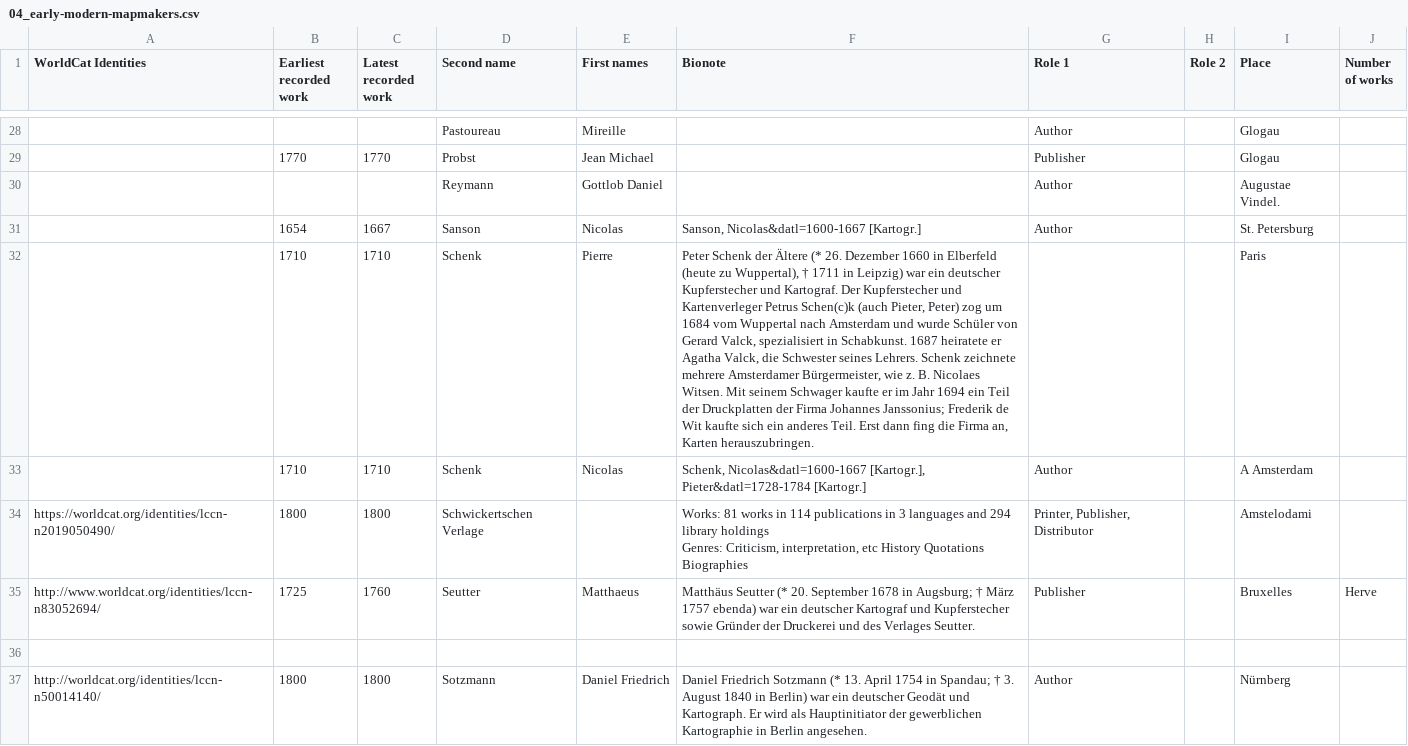
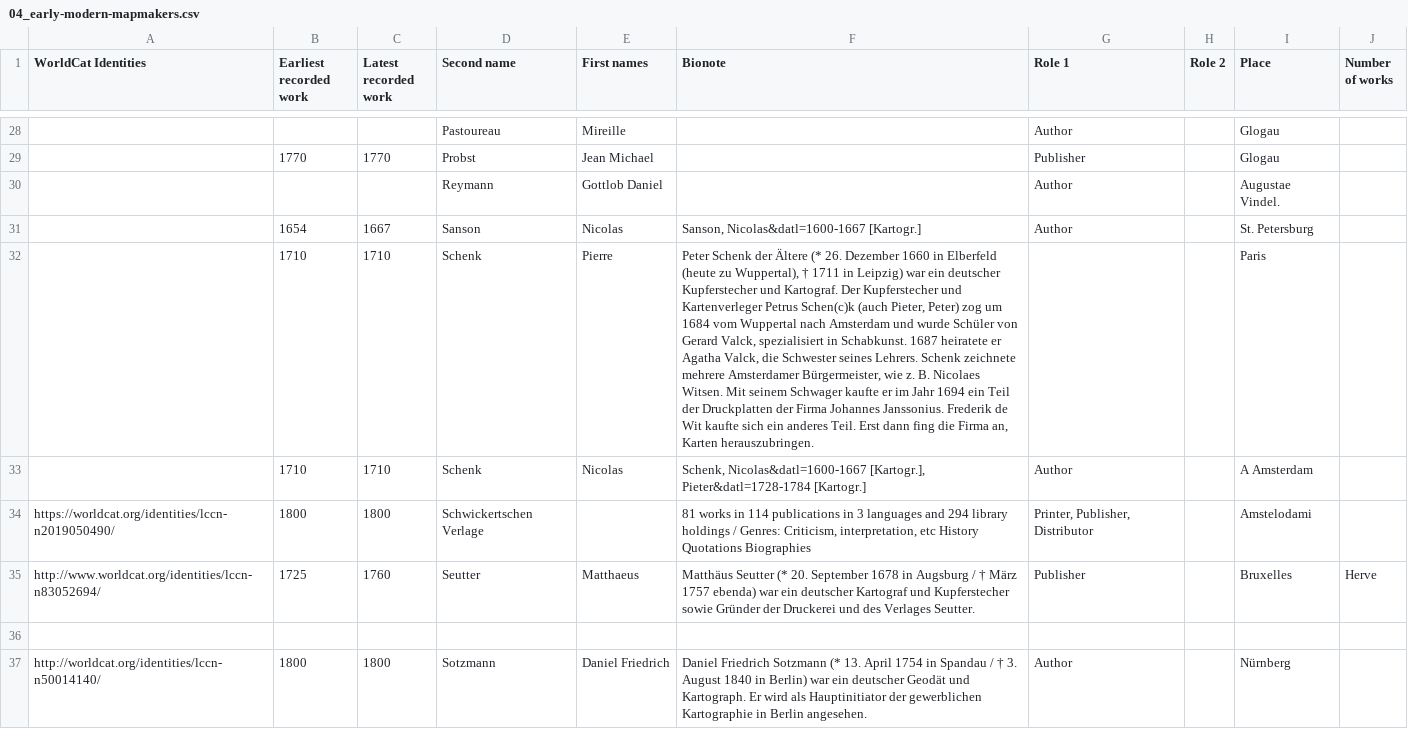
Before and after one commit to MonikaBarget/Insulae, a CSV file: 04_early-modern-mapmakers.csv, drawn as a sheet; only a part is shown, gaps mark what is left out; ↵ is a line break in a cell; the diff covers the shown part only; the diff names each change by its address in the sheet, - before the commit and + after, or states it on an @@ line.

```diff
--- a/04_early-modern-mapmakers.csv
+++ b/04_early-modern-mapmakers.csv
-F32 (Bionote): …Firma Johannes Janssonius; Frederik de…
+F32 (Bionote): …Firma Johannes Janssonius. Frederik de…
-F34 (Bionote): Works: 81 works in 114 publications in 3 languages and 294 library holdings ↵ Genres: Criticism,…
+F34 (Bionote): 81 works in 114 publications in 3 languages and 294 library holdings / Genres: Criticism,…
-F35 (Bionote): …1678 in Augsburg; † März…
+F35 (Bionote): …1678 in Augsburg / † März…
-F37 (Bionote): …1754 in Spandau; † 3.…
+F37 (Bionote): …1754 in Spandau / † 3.…
```
Also changed, not shown: 4 edited cells elsewhere in this file.
